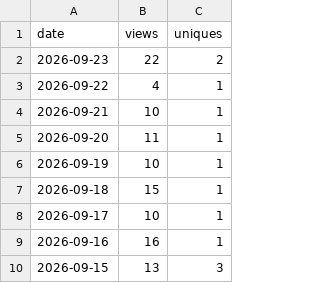
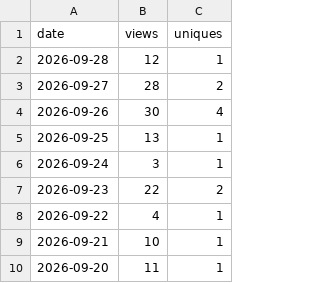
Before and after one commit to yorha2b-lab/autodev, a CSV file: ghrs-data/views_ledger.csv, drawn as a sheet; only a part is shown; the shorter side is filled out with more unchanged rows.

```diff
--- a/ghrs-data/views_ledger.csv
+++ b/ghrs-data/views_ledger.csv
@@ -1,2 +1,7 @@
 date,views,uniques
+2026-09-28,12,1
+2026-09-27,28,2
+2026-09-26,30,4
+2026-09-25,13,1
+2026-09-24,3,1
 2026-09-23,22,2
```
Also changed, not shown: ghrs-data/clones_ledger.csv, 7 other files.
